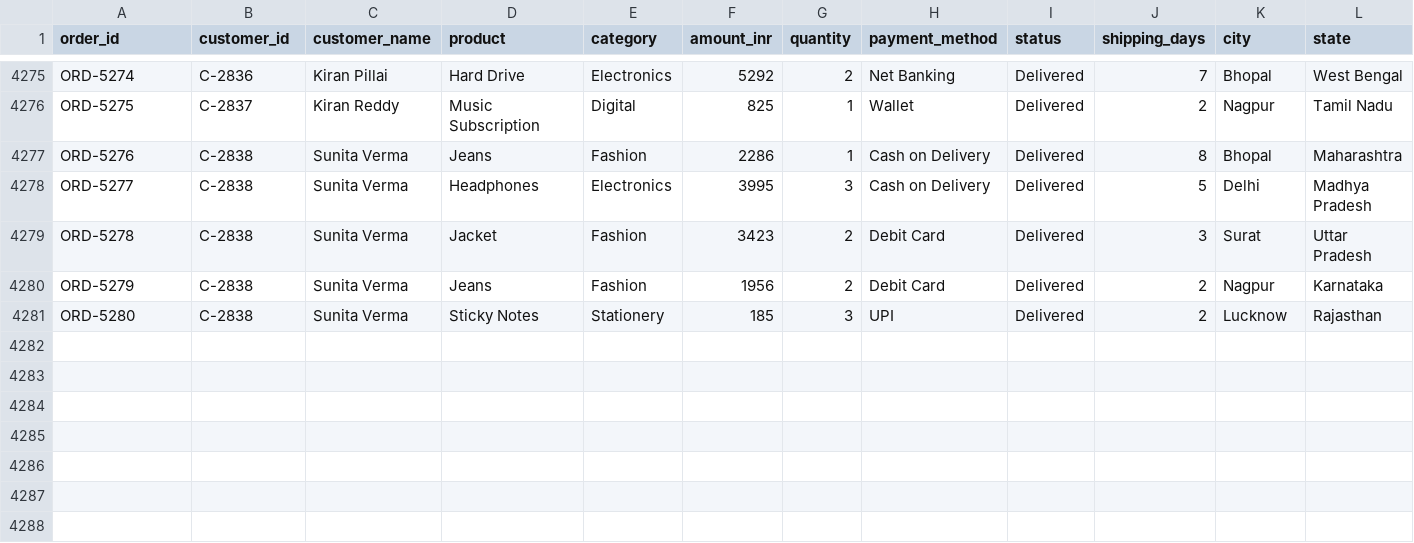
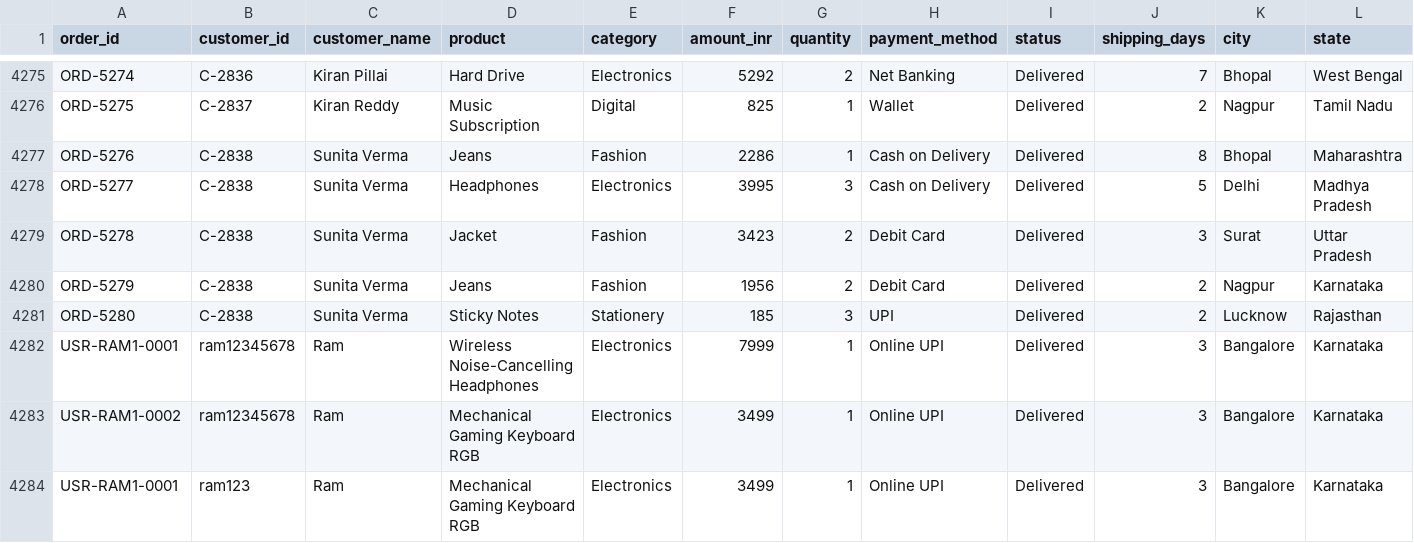
Before and after one commit to Mallikarjun-GP/E-Commerce-Return-Agent, a CSV file: data/orders.csv, drawn as a sheet; only a part is shown, gaps mark what is left out; rows hold the shown columns only; the diff names each change by its address in the sheet, - before the commit and + after, or states it on an @@ line.

Commit message:
feat: complete E-Commerce Return Agent with MongoDB integration and UI

```diff
--- a/data/orders.csv
+++ b/data/orders.csv
+row 4282: USR-RAM1-0001 | ram12345678 | Ram | Wireless Noise-Cancelling Headphones | Electronics | 7999 | 1 | Online UPI | Delivered | 3 | Bangalore | Karnataka
+row 4283: USR-RAM1-0002 | ram12345678 | Ram | Mechanical Gaming Keyboard RGB | Electronics | 3499 | 1 | Online UPI | Delivered | 3 | Bangalore | Karnataka
+row 4284: USR-RAM1-0001 | ram123 | Ram | Mechanical Gaming Keyboard RGB | Electronics | 3499 | 1 | Online UPI | Delivered | 3 | Bangalore | Karnataka
```
Also changed, not shown: 10 other files.
